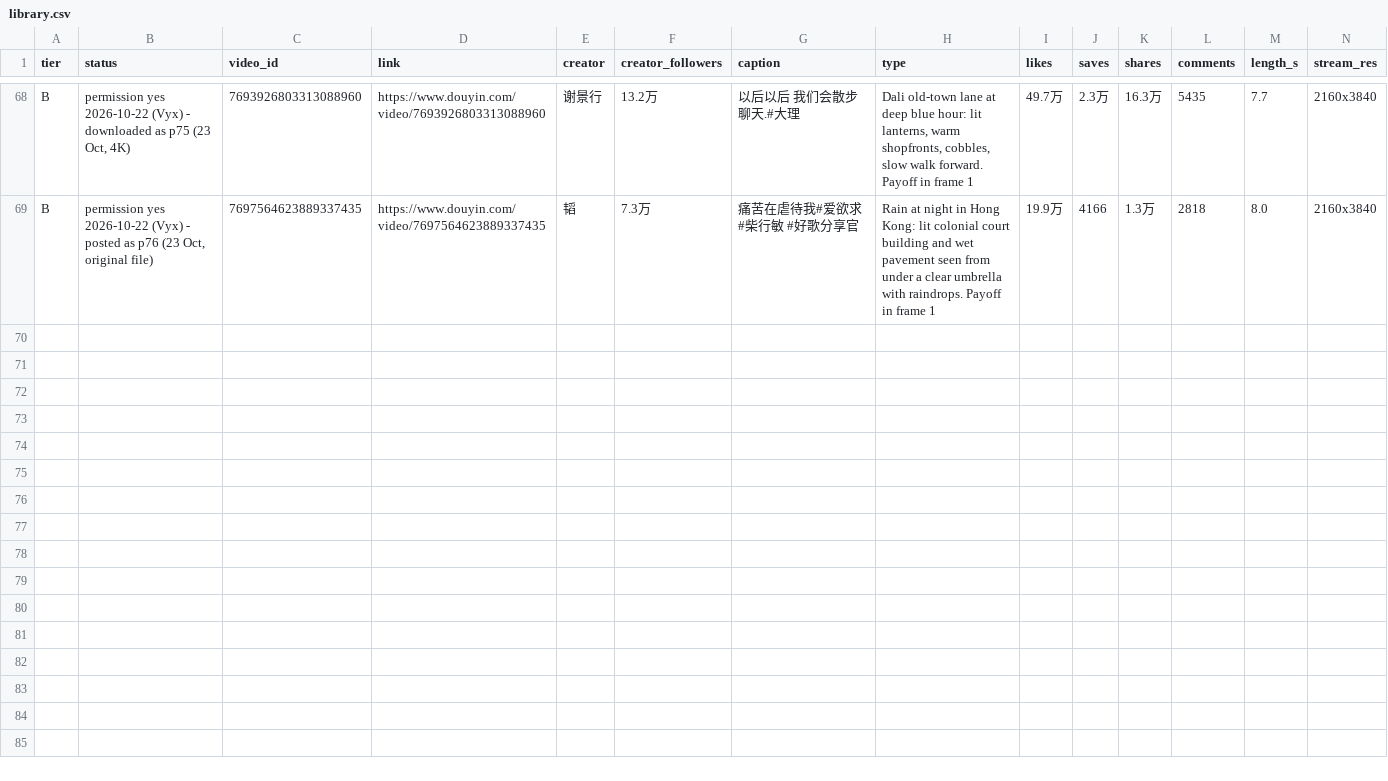
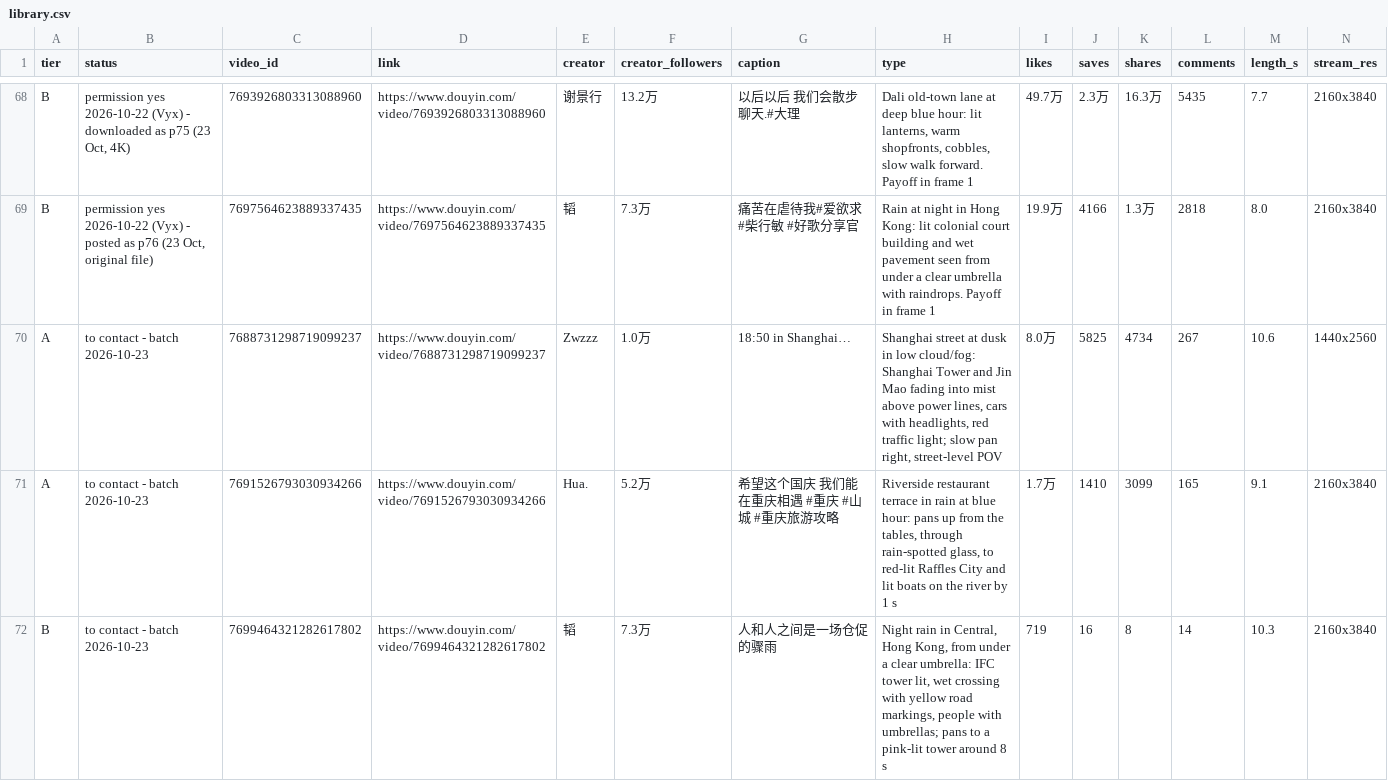
Before and after one commit to nobleskele-eng/Cheques, a CSV file: library/library.csv, drawn as a sheet; only a part is shown, gaps mark what is left out; rows hold the shown columns only; the diff names each change by its address in the sheet, - before the commit and + after, or states it on an @@ line.

```diff
--- a/library/library.csv
+++ b/library/library.csv
+row 70: A | to contact - batch 2026-10-23 | 7688731298719099237 | https://www.douyin.com/video/7688731298719099237 | Zwzzz | 1.0万 | 18:50 in Shanghai… | Shanghai street at dusk in low cloud/fog: Shanghai Tower and Jin Mao fading into mist above power lines, cars with headlights, red traffic light; slow pan right, street-level POV | 8.0万 | 5825 | 4734 | 267 | 10.6 | 1440x2560
+row 71: A | to contact - batch 2026-10-23 | 7691526793030934266 | https://www.douyin.com/video/7691526793030934266 | Hua. | 5.2万 | 希望这个国庆 我们能在重庆相遇 #重庆 #山城 #重庆旅游攻略 | Riverside restaurant terrace in rain at blue hour: pans up from the tables, through rain-spotted glass, to red-lit Raffles City and lit boats on the river by 1 s | 1.7万 | 1410 | 3099 | 165 | 9.1 | 2160x3840
+row 72: B | to contact - batch 2026-10-23 | 7699464321282617802 | https://www.douyin.com/video/7699464321282617802 | 韬 | 7.3万 | 人和人之间是一场仓促的骤雨 | Night rain in Central, Hong Kong, from under a clear umbrella: IFC tower lit, wet crossing with yellow road markings, people with umbrellas; pans to a pink-lit tower around 8 s | 719 | 16 | 8 | 14 | 10.3 | 2160x3840
```
Also changed, not shown: 4 other files.
